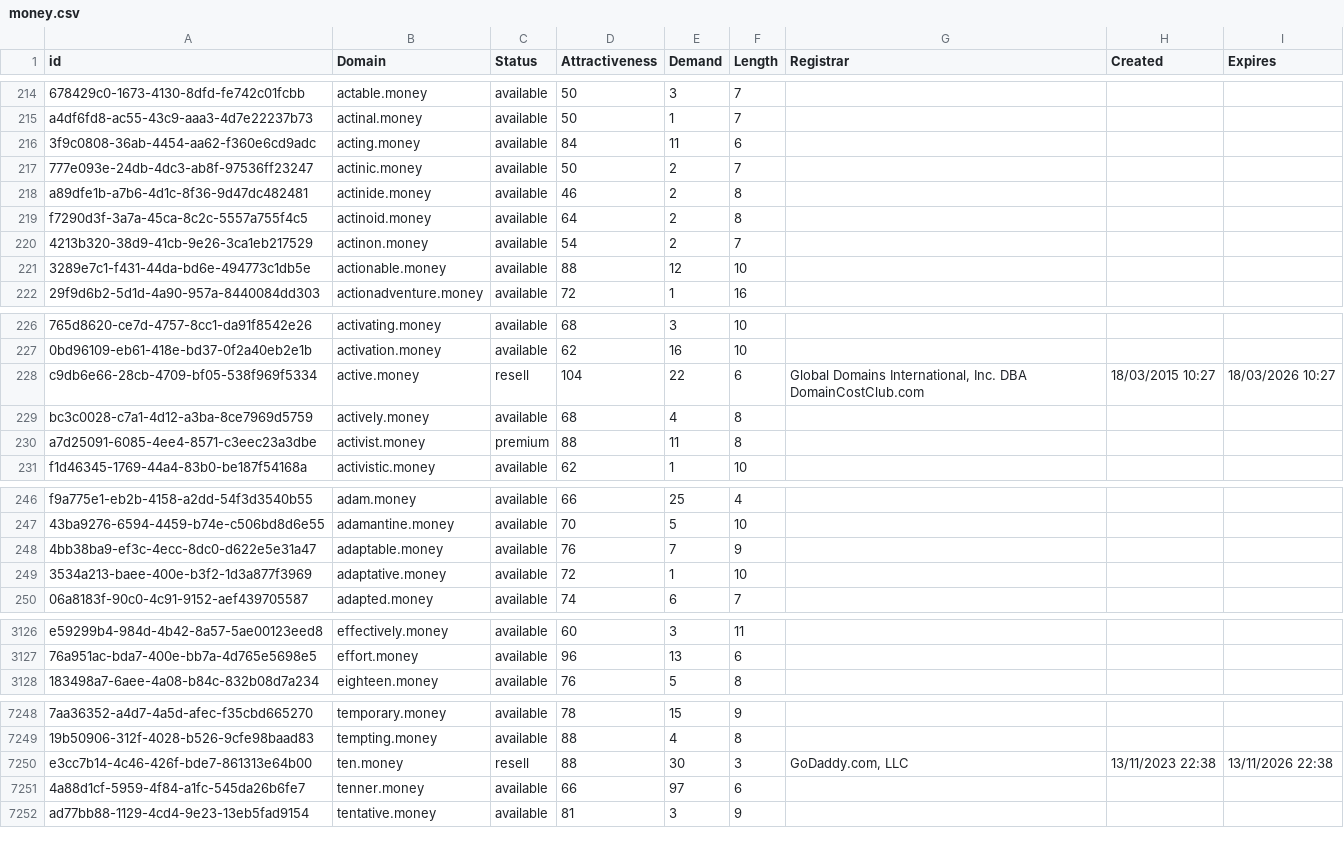
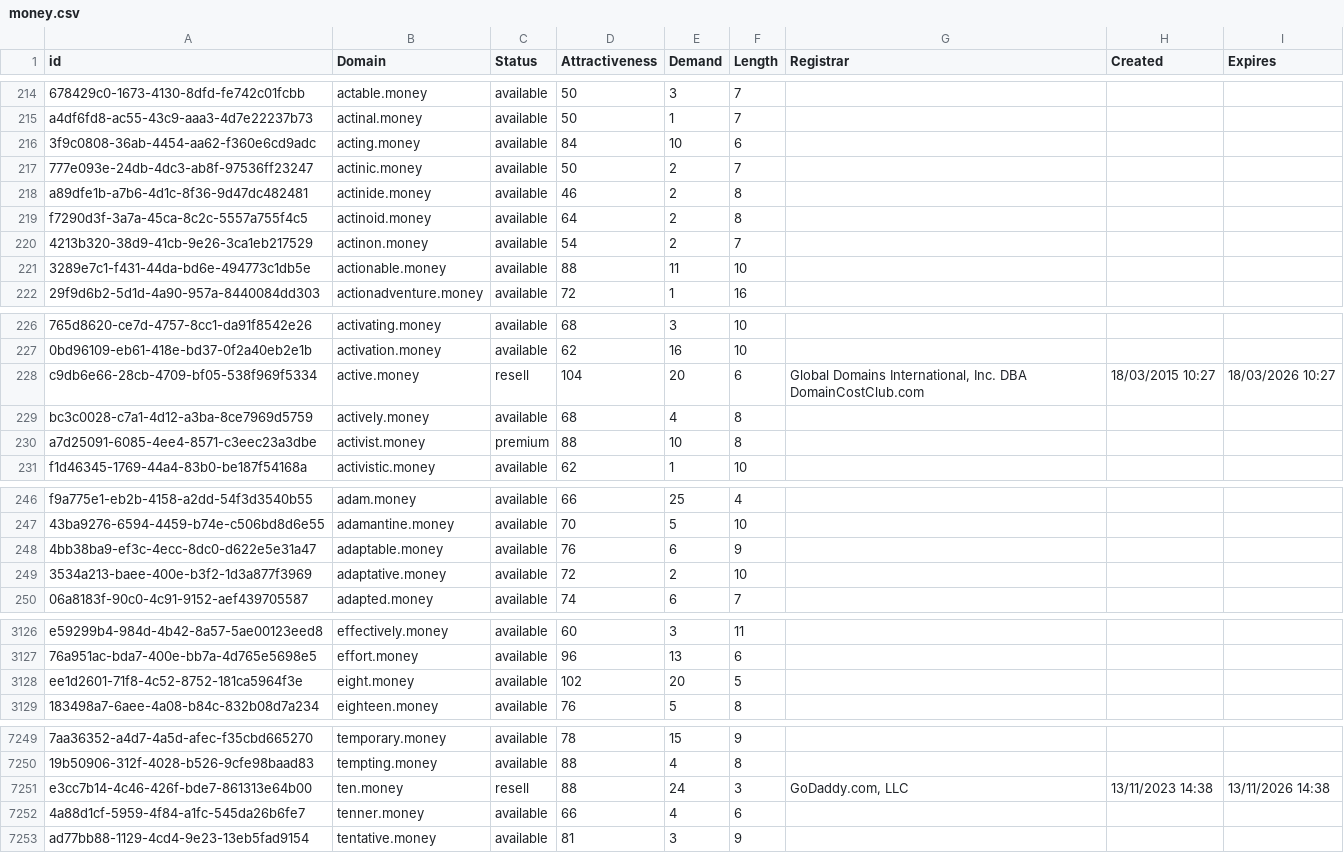
Before and after one commit to UniqueDomains/money-oneword-domains, a CSV file: money.csv, drawn as a sheet; only a part is shown, gaps mark what is left out; addresses are those after the commit; the diff covers the shown part only; the diff names each change by its address in the sheet, - before the commit and + after, or states it on an @@ line.

Commit message:
Domains update

```diff
--- a/money.csv
+++ b/money.csv
-E216 (Demand): 11
+E216 (Demand): 10
-E221 (Demand): 12
+E221 (Demand): 11
-E228 (Demand): 22
+E228 (Demand): 20
-E230 (Demand): 11
+E230 (Demand): 10
-E248 (Demand): 7
+E248 (Demand): 6
-E249 (Demand): 1
+E249 (Demand): 2
+row 3128: ee1d2601-71f8-4c52-8752-181ca5964f3e | eight.money | available | 102 | 20 | 5
-E7251 (Demand): 30
+E7251 (Demand): 24
-H7251 (Created): 13/11/2023 22:38
+H7251 (Created): 13/11/2023 14:38
-I7251 (Expires): 13/11/2026 22:38
+I7251 (Expires): 13/11/2026 14:38
-E7252 (Demand): 97
+E7252 (Demand): 4
```
Also changed, not shown: 60 edited cells elsewhere in this file, 2 other files.
